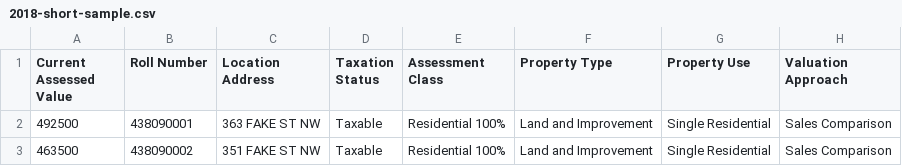
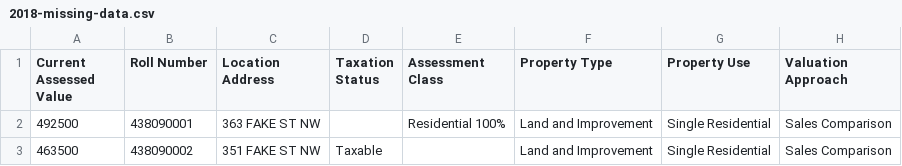
Before and after one commit to RaphaelDeLaGhetto/yyc-easy-audit, a CSV file: spec/data/2018-missing-data.csv (was spec/data/2018-short-sample.csv), drawn as a sheet; only a part is shown; the diff names each change by its address in the sheet, - before the commit and + after, or states it on an @@ line.

Commit message:
Repurpose and rename file

```diff
--- a/spec/data/2018-short-sample.csv
+++ b/spec/data/2018-missing-data.csv
-D2 (Taxation Status): Taxable
+D2 (Taxation Status): (empty)
-E3 (Assessment Class): Residential 100%
+E3 (Assessment Class): (empty)
```
